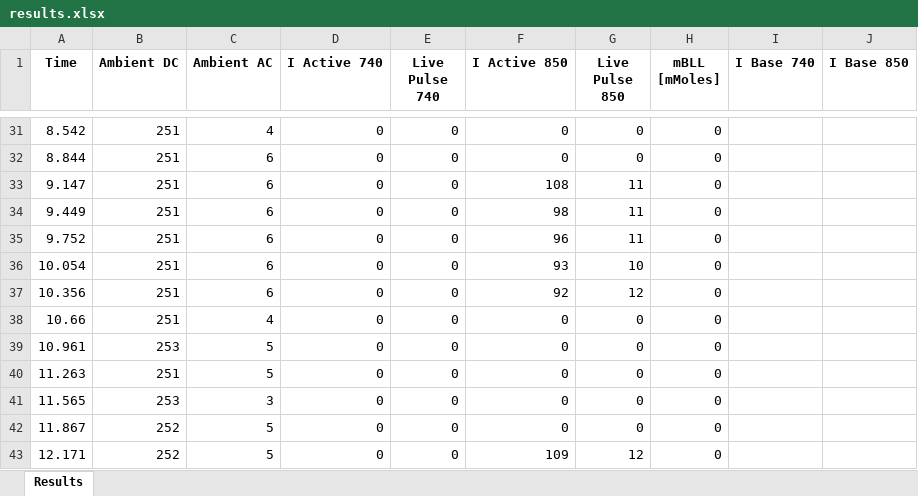
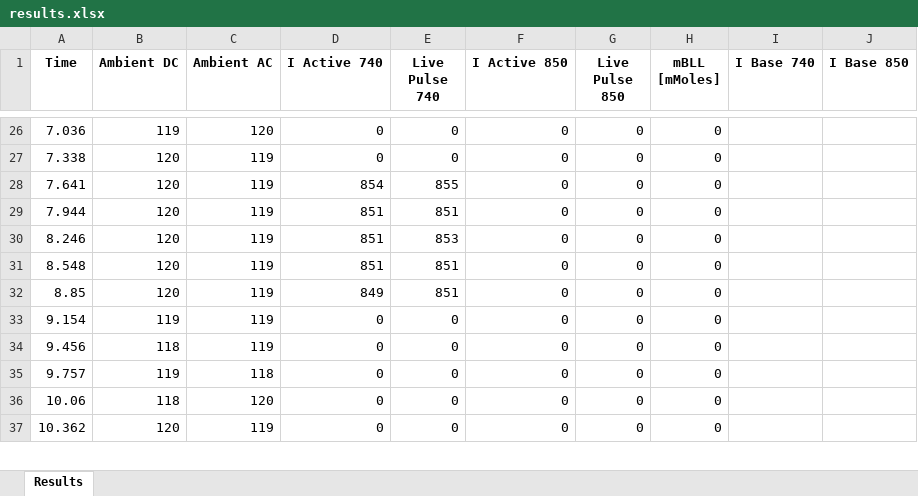
Before and after one commit to Reilly458/BME-499, an Excel workbook: results.xlsx, sheet Results, drawn as a sheet; only a part is shown, gaps mark what is left out; values as stored, in another font and other column widths than the file's, no borders; charts and pictures not drawn; removed rows and columns are numbered as before the commit, all else as after; the diff covers the shown part only; the diff names each change by its address in the sheet, - before the commit and + after, or states it on an @@ line.

```diff
--- a/results.xlsx (sheet Results)
+++ b/results.xlsx (sheet Results)
-A26 (Time): 8.542
+A26 (Time): 7.036
-B26 (Ambient DC): 251
+B26 (Ambient DC): 119
-C26 (Ambient AC): 4
+C26 (Ambient AC): 120
-A27 (Time): 8.844
+A27 (Time): 7.338
-B27 (Ambient DC): 251
+B27 (Ambient DC): 120
-C27 (Ambient AC): 6
+C27 (Ambient AC): 119
-row 33: 9.147 | 251 | 6 | 0 | 0 | 108 | 11 | 0
-row 34: 9.449 | 251 | 6 | 0 | 0 | 98 | 11 | 0
-row 35: 9.752 | 251 | 6 | 0 | 0 | 96 | 11 | 0
-row 36: 10.054 | 251 | 6 | 0 | 0 | 93 | 10 | 0
-row 37: 10.356 | 251 | 6 | 0 | 0 | 92 | 12 | 0
+row 28: 7.641 | 120 | 119 | 854 | 855 | 0 | 0 | 0
+row 29: 7.944 | 120 | 119 | 851 | 851 | 0 | 0 | 0
+row 30: 8.246 | 120 | 119 | 851 | 853 | 0 | 0 | 0
+row 31: 8.548 | 120 | 119 | 851 | 851 | 0 | 0 | 0
+row 32: 8.85 | 120 | 119 | 849 | 851 | 0 | 0 | 0
-A33 (Time): 10.66
+A33 (Time): 9.154
-B33 (Ambient DC): 251
+B33 (Ambient DC): 119
-C33 (Ambient AC): 4
+C33 (Ambient AC): 119
-A34 (Time): 10.961
+A34 (Time): 9.456
-B34 (Ambient DC): 253
+B34 (Ambient DC): 118
-C34 (Ambient AC): 5
+C34 (Ambient AC): 119
-A35 (Time): 11.263
+A35 (Time): 9.757
-B35 (Ambient DC): 251
+B35 (Ambient DC): 119
-C35 (Ambient AC): 5
+C35 (Ambient AC): 118
-A36 (Time): 11.565
+A36 (Time): 10.06
-B36 (Ambient DC): 253
+B36 (Ambient DC): 118
-C36 (Ambient AC): 3
+C36 (Ambient AC): 120
-A37 (Time): 11.867
+A37 (Time): 10.362
-B37 (Ambient DC): 252
+B37 (Ambient DC): 120
-C37 (Ambient AC): 5
+C37 (Ambient AC): 119
-row 43: 12.171 | 252 | 5 | 0 | 0 | 109 | 12 | 0
```
Also changed, not shown: 36 added rows, 37 removed rows and 71 edited cells elsewhere in this sheet, charts or pictures, 8 other files.
